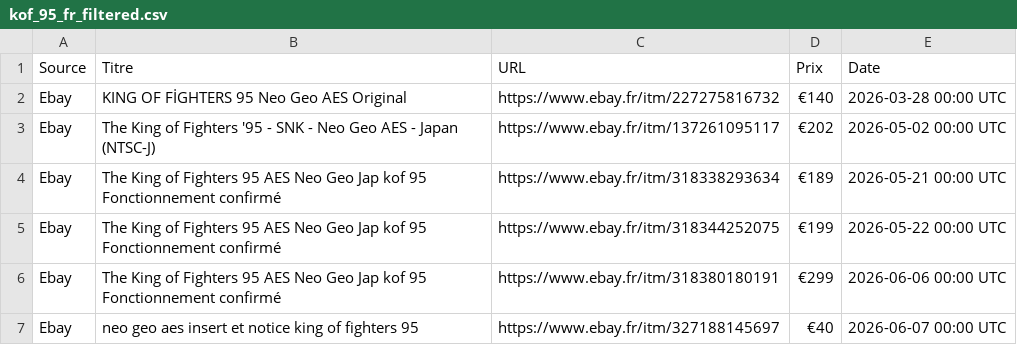
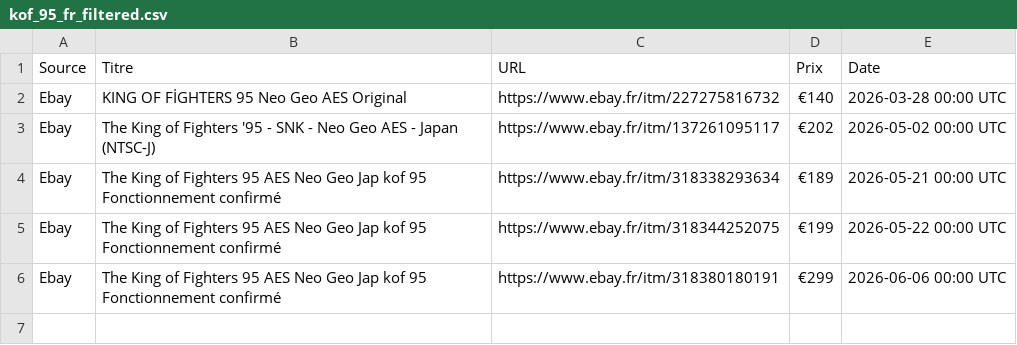
Before and after one commit to ltupin/stats-aes, a CSV file: data/filtered/kof_95_fr_filtered.csv, drawn as a sheet; the diff names each change by its address in the sheet, - before the commit and + after, or states it on an @@ line.

```diff
--- a/data/filtered/kof_95_fr_filtered.csv
+++ b/data/filtered/kof_95_fr_filtered.csv
-row 7: Ebay | neo geo aes insert et notice king of fighters 95 | https://www.ebay.fr/itm/327188145697 | €40 | 2026-06-07 00:00 UTC
```
Also changed, not shown: 3 other files.
